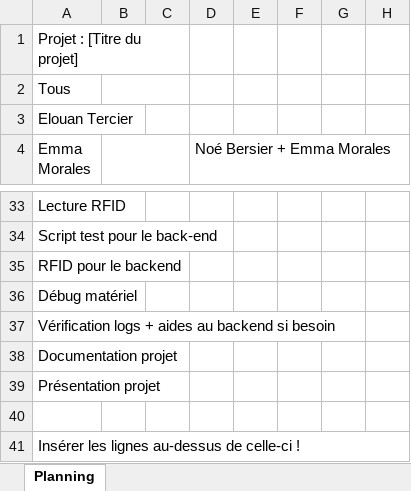
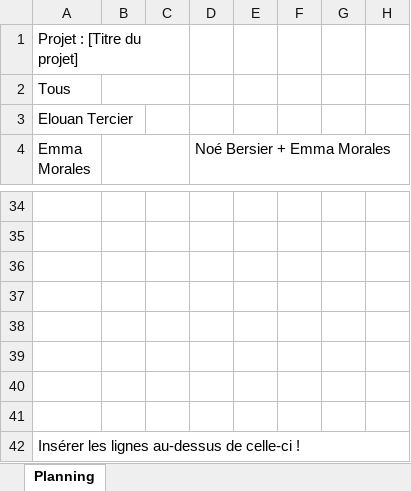
Before and after one commit to morales-emma-emf/projet-306-tercier-morales-bersier, an Excel workbook: documentation/3_2_Modele_PlanningLundiMardi.xlsx, sheet Planning, drawn as a sheet; only a part is shown, gaps mark what is left out; values as stored, in another font and other column widths than the file's, no cell formats; charts and pictures and conditional formats not drawn; addresses are those after the commit; the diff covers the shown part only; the diff names each change by its address in the sheet, - before the commit and + after, or states it on an @@ line.

```diff
--- a/documentation/3_2_Modele_PlanningLundiMardi.xlsx (sheet Planning)
+++ b/documentation/3_2_Modele_PlanningLundiMardi.xlsx (sheet Planning)
-A34 (Emma Morales): Lecture RFID
+A34 (Emma Morales): (empty)
-A35 (Emma Morales): Script test pour le back-end
+A35 (Emma Morales): (empty)
-A36 (Emma Morales): RFID pour le backend
+A36 (Emma Morales): (empty)
-A37 (Emma Morales): Débug matériel
+A37 (Emma Morales): (empty)
-A38 (Emma Morales): Vérification logs + aides au backend si besoin
+A38 (Emma Morales): (empty)
-A39 (Emma Morales): Documentation projet
+A39 (Emma Morales): (empty)
-A40 (Emma Morales): Présentation projet
+A40 (Emma Morales): (empty)
```
Also changed, not shown: 1 added row and 21 edited cells elsewhere in this sheet, cell formats, charts or pictures, 1 other file.
